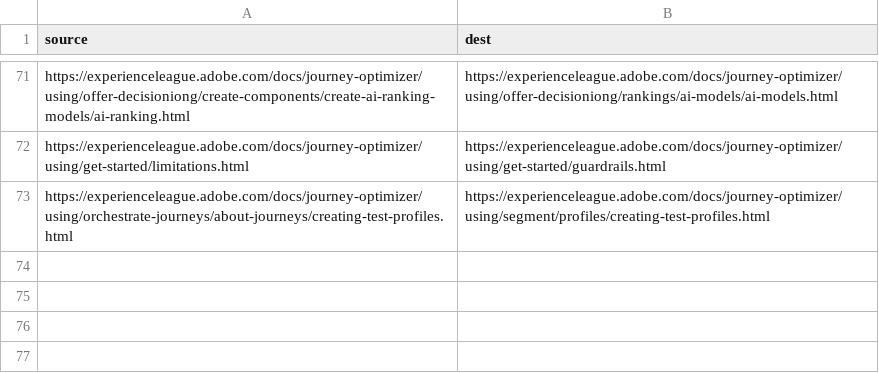
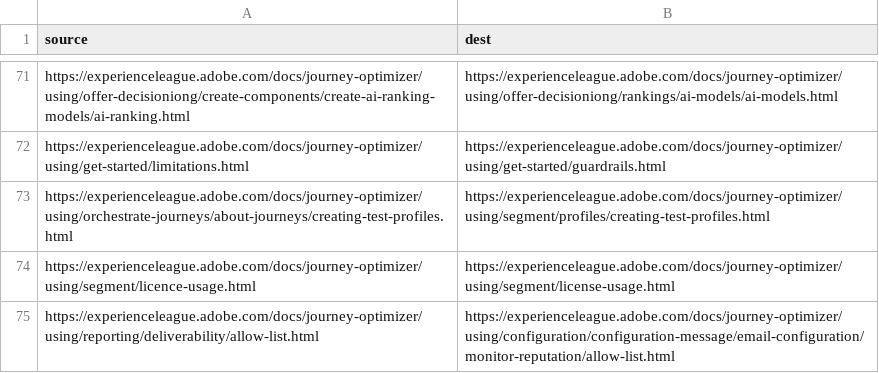
Before and after one commit to AdobeDocs/journey-optimizer.nl-NL, a CSV file: redirects.csv, drawn as a sheet; only a part is shown, gaps mark what is left out; the diff names each change by its address in the sheet, - before the commit and + after, or states it on an @@ line.

```diff
--- a/redirects.csv
+++ b/redirects.csv
+row 74: https://experienceleague.adobe.com/docs/journey-optimizer/using/segment/licence-usage.html | https://experienceleague.adobe.com/docs/journey-optimizer/using/segment/license-usage.html
+row 75: https://experienceleague.adobe.com/docs/journey-optimizer/using/reporting/deliverability/allow-list.html | https://experienceleague.adobe.com/docs/journey-optimizer/using/configuration/configuration-message/email-configuration/monitor-reputation/allow-list.html
```
Also changed, not shown: 6 other files.
